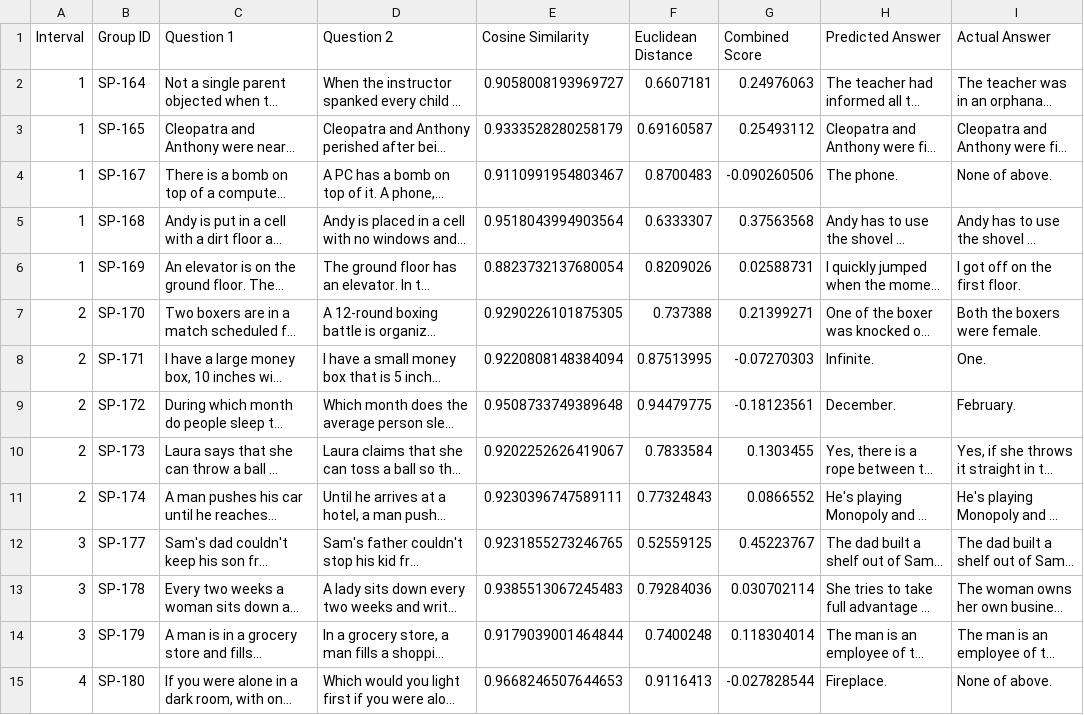
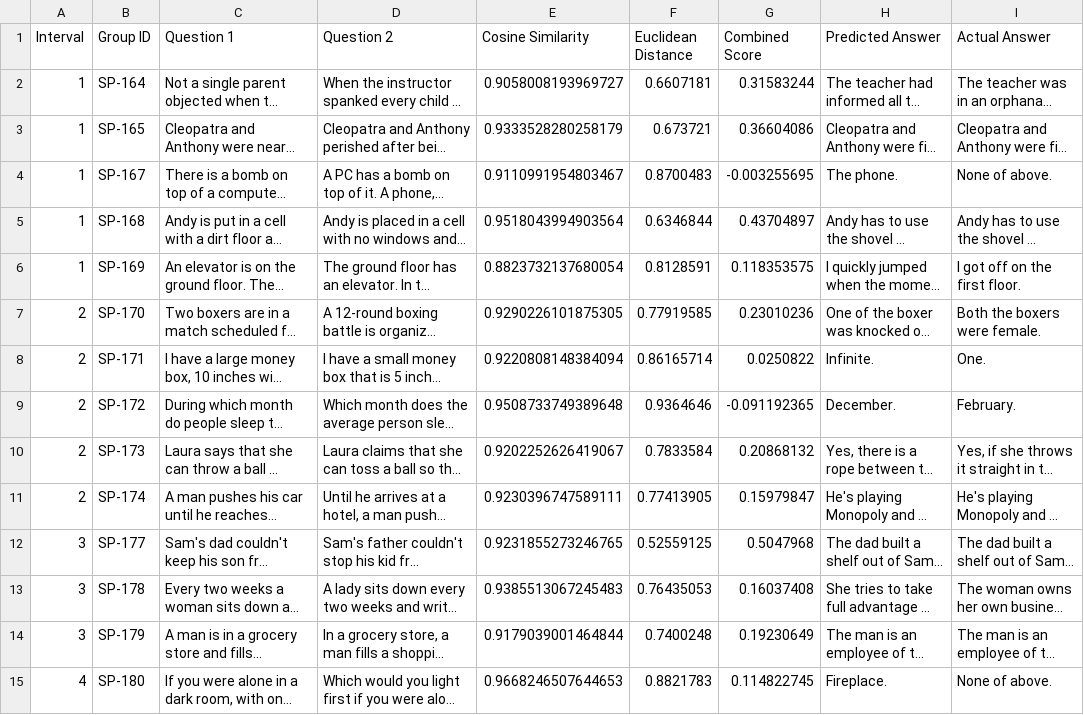
Before and after one commit to zawad59/nlp-g2, a CSV file: interval_predictions_dev.csv, drawn as a sheet; long unchanged cells end in …; the diff names each change by its address in the sheet, - before the commit and + after, or states it on an @@ line.

Commit message:
12

```diff
--- a/interval_predictions_dev.csv
+++ b/interval_predictions_dev.csv
-G2 (Combined Score): 0.24976063
+G2 (Combined Score): 0.31583244
-F3 (Euclidean Distance): 0.69160587
+F3 (Euclidean Distance): 0.673721
-G3 (Combined Score): 0.25493112
+G3 (Combined Score): 0.36604086
-G4 (Combined Score): -0.090260506
+G4 (Combined Score): -0.003255695
-F5 (Euclidean Distance): 0.6333307
+F5 (Euclidean Distance): 0.6346844
-G5 (Combined Score): 0.37563568
+G5 (Combined Score): 0.43704897
-F6 (Euclidean Distance): 0.8209026
+F6 (Euclidean Distance): 0.8128591
-G6 (Combined Score): 0.02588731
+G6 (Combined Score): 0.118353575
-F7 (Euclidean Distance): 0.737388
+F7 (Euclidean Distance): 0.77919585
-G7 (Combined Score): 0.21399271
+G7 (Combined Score): 0.23010236
-F8 (Euclidean Distance): 0.87513995
+F8 (Euclidean Distance): 0.86165714
-G8 (Combined Score): -0.07270303
+G8 (Combined Score): 0.0250822
-F9 (Euclidean Distance): 0.94479775
+F9 (Euclidean Distance): 0.9364646
-G9 (Combined Score): -0.18123561
+G9 (Combined Score): -0.091192365
-G10 (Combined Score): 0.1303455
+G10 (Combined Score): 0.20868132
-F11 (Euclidean Distance): 0.77324843
+F11 (Euclidean Distance): 0.77413905
-G11 (Combined Score): 0.0866552
+G11 (Combined Score): 0.15979847
-G12 (Combined Score): 0.45223767
+G12 (Combined Score): 0.5047968
-F13 (Euclidean Distance): 0.79284036
+F13 (Euclidean Distance): 0.76435053
-G13 (Combined Score): 0.030702114
+G13 (Combined Score): 0.16037408
-G14 (Combined Score): 0.118304014
+G14 (Combined Score): 0.19230649
-F15 (Euclidean Distance): 0.9116413
+F15 (Euclidean Distance): 0.8821783
-G15 (Combined Score): -0.027828544
+G15 (Combined Score): 0.114822745
```
